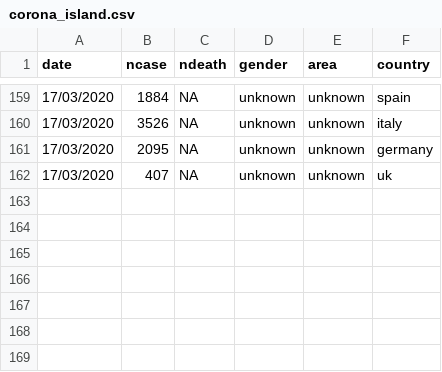
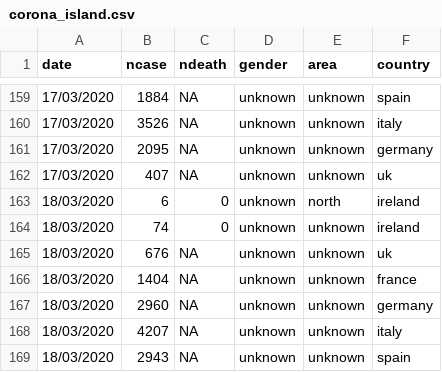
Before and after one commit to mathsnuig/coronaviz, a CSV file: data/corona_island.csv, drawn as a sheet; only a part is shown, gaps mark what is left out.

Commit message:
added first weekly report tab and updated 18_03 data

```diff
--- a/data/corona_island.csv
+++ b/data/corona_island.csv
@@ -162 +162,8 @@ date,ncase,ndeath,gender,area,country
 17/03/2020,407,NA,unknown,unknown,uk
+18/03/2020,6,0,unknown,north,ireland
+18/03/2020,74,0,unknown,unknown,ireland
+18/03/2020,676,NA,unknown,unknown,uk
+18/03/2020,1404,NA,unknown,unknown,france
+18/03/2020,2960,NA,unknown,unknown,germany
+18/03/2020,4207,NA,unknown,unknown,italy
+18/03/2020,2943,NA,unknown,unknown,spain
```
Also changed, not shown: data/corona_island_gender.csv, 9 other files.
